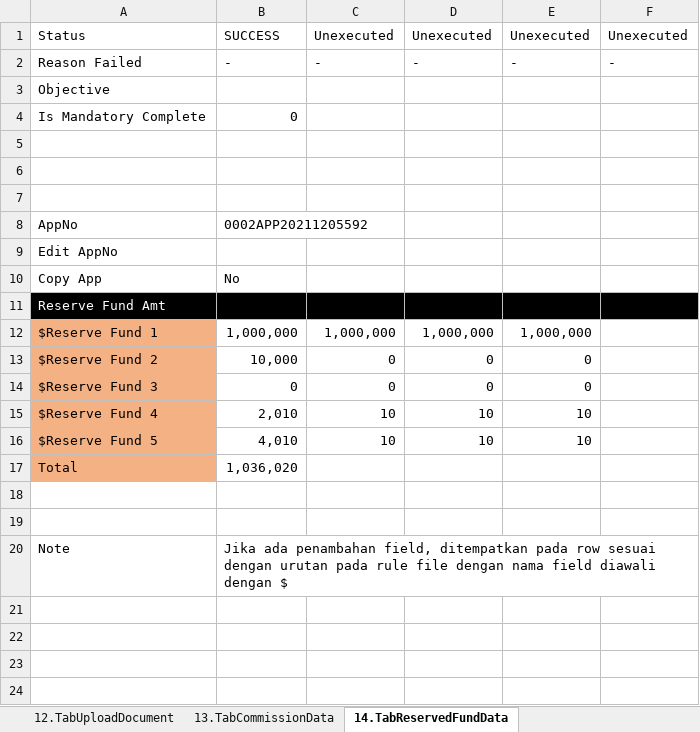
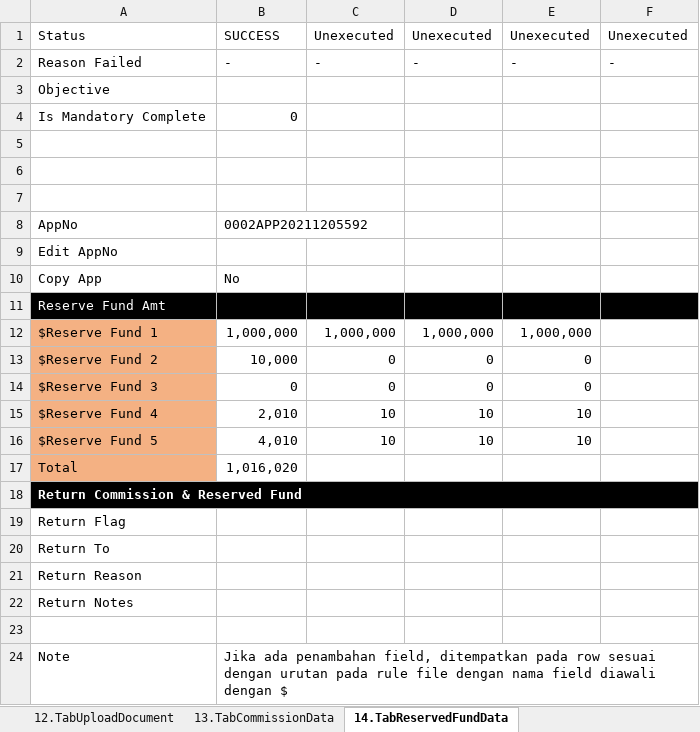
Before and after one commit to qcadins/DemoWorkflow, an Excel workbook: Excel/2.1 DataFile_NAP_CF4W.xlsx, sheet 14.TabReservedFundData, drawn as a sheet; values as stored, in another font and other column widths than the file's, no borders; conditional formats not drawn; the diff names each change by its address in the sheet, - before the commit and + after, or states it on an @@ line.

```diff
--- a/Excel/2.1 DataFile_NAP_CF4W.xlsx (sheet 14.TabReservedFundData)
+++ b/Excel/2.1 DataFile_NAP_CF4W.xlsx (sheet 14.TabReservedFundData)
-B17: 1,036,020
+B17: 1,016,020
-A18: (empty)
+A18: Return Commission & Reserved Fund
-A18:F18 fill: none
+A18:F18 fill: #000000
+A18:F18 merged
+row 19: Return Flag
+row 20: Return To
+row 21: Return Reason
+row 22: Return Notes
```
Also changed, not shown: sheet 13.TabCommissionData, sheet 15.CustomerDataCompletion, Excel/2.2 DataFile_NAP_CF4W_Company.xlsx.
